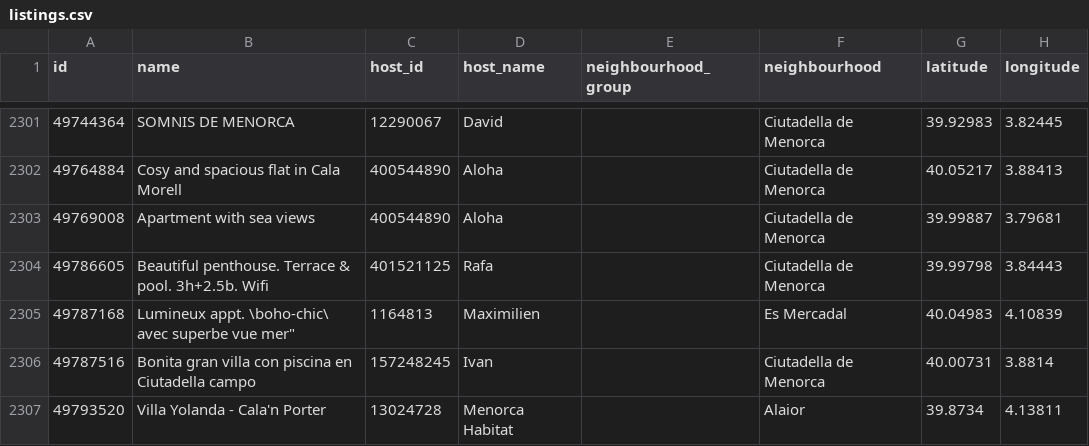
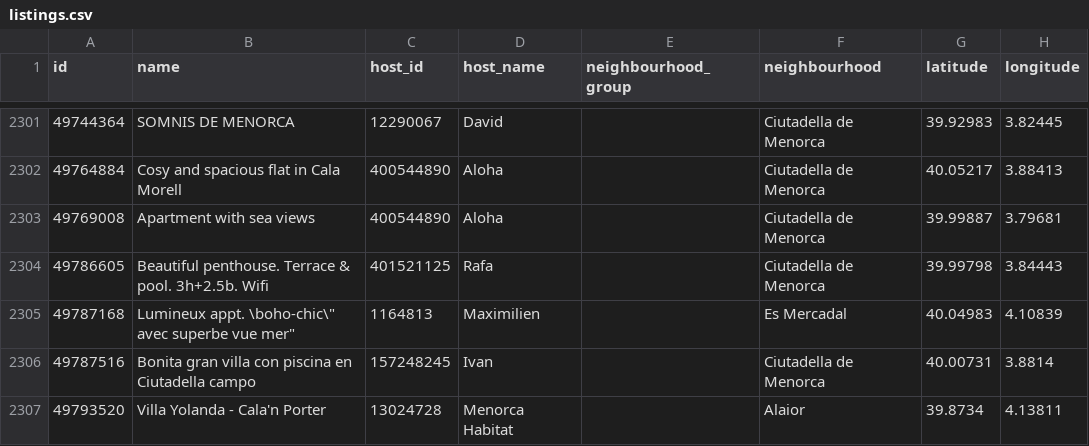
Before and after one commit to JoanAmoros/bigdata, a CSV file: listings.csv, drawn as a sheet; only a part is shown, gaps mark what is left out; the diff names each change by its address in the sheet, - before the commit and + after, or states it on an @@ line.

Commit message:
Updated listings.csv

```diff
--- a/listings.csv
+++ b/listings.csv
-B2305 (name): Lumineux appt. \boho-chic\ avec superbe…
+B2305 (name): Lumineux appt. \boho-chic\" avec superbe…
```
